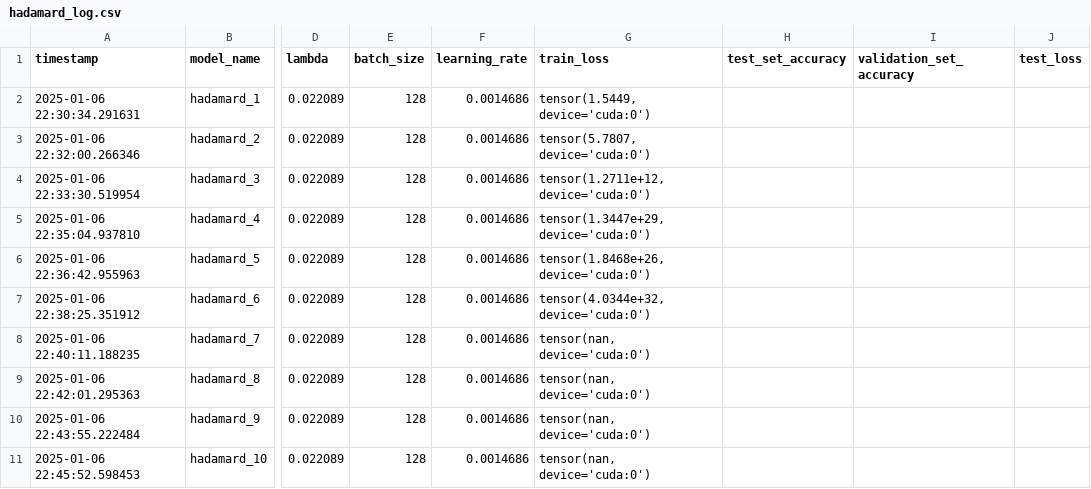
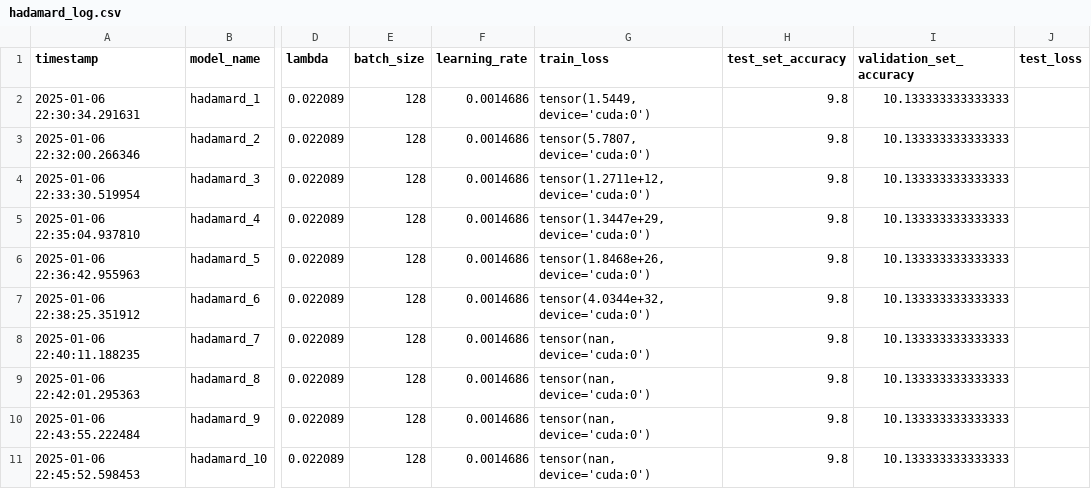
Before and after one commit to cavaok/universal_advex, a CSV file: trainers/hadamard_log.csv, drawn as a sheet; only a part is shown, gaps mark what is left out; the diff names each change by its address in the sheet, - before the commit and + after, or states it on an @@ line.

```diff
--- a/trainers/hadamard_log.csv
+++ b/trainers/hadamard_log.csv
-H2:H11 (test_set_accuracy): (empty)
+H2:H11 (test_set_accuracy): 9.8
-I2:I11 (validation_set_accuracy): (empty)
+I2:I11 (validation_set_accuracy): 10.133333333333333
```
Also changed, not shown: trainers/794_log.csv, 1 other file.
